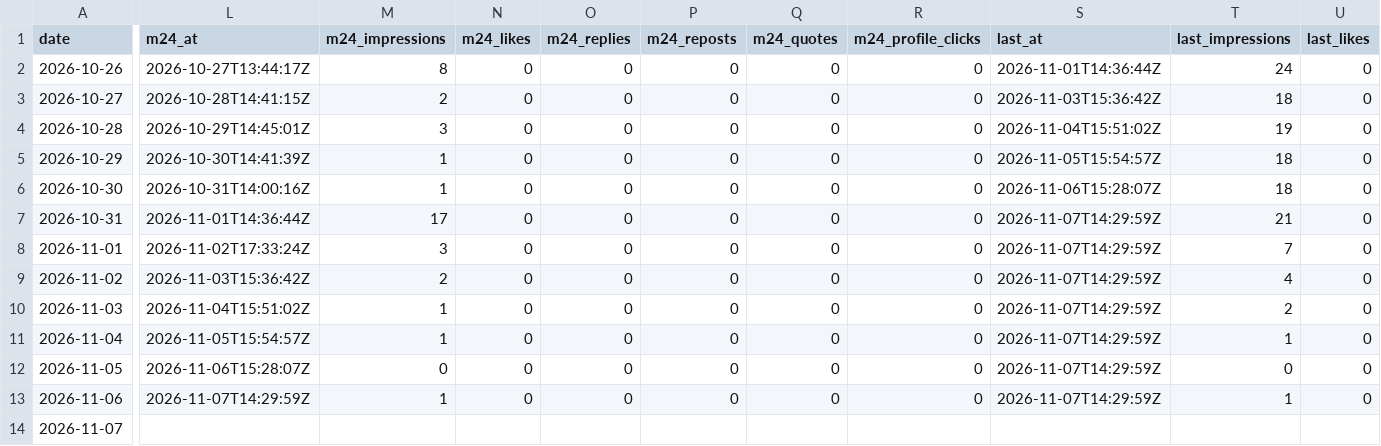
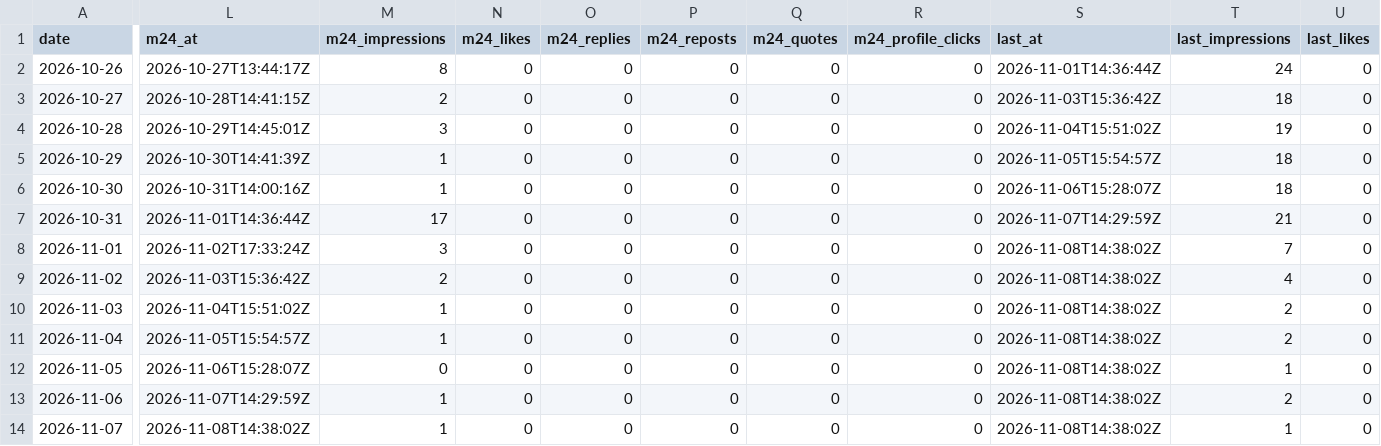
Before and after one commit to ihudodo-k/make10, a CSV file: promo/data/posts.csv, drawn as a sheet; only a part is shown, gaps mark what is left out; the diff covers the shown part only; the diff names each change by its address in the sheet, - before the commit and + after, or states it on an @@ line.

```diff
--- a/promo/data/posts.csv
+++ b/promo/data/posts.csv
-S8:S13 (last_at): 2026-11-07T14:29:59Z
+S8:S13 (last_at): 2026-11-08T14:38:02Z
-T11 (last_impressions): 1
+T11 (last_impressions): 2
-T12 (last_impressions): 0
+T12 (last_impressions): 1
-T13 (last_impressions): 1
+T13 (last_impressions): 2
-L14 (m24_at): (empty)
+L14 (m24_at): 2026-11-08T14:38:02Z
-M14 (m24_impressions): (empty)
+M14 (m24_impressions): 1
-N14 (m24_likes): (empty)
+N14 (m24_likes): 0
-O14 (m24_replies): (empty)
+O14 (m24_replies): 0
-P14 (m24_reposts): (empty)
+P14 (m24_reposts): 0
-Q14 (m24_quotes): (empty)
+Q14 (m24_quotes): 0
-R14 (m24_profile_clicks): (empty)
+R14 (m24_profile_clicks): 0
-S14 (last_at): (empty)
+S14 (last_at): 2026-11-08T14:38:02Z
-T14 (last_impressions): (empty)
+T14 (last_impressions): 1
-U14 (last_likes): (empty)
+U14 (last_likes): 0
```
Also changed, not shown: 4 edited cells elsewhere in this file, promo/data/agg.csv, promo/data/visits.csv, 1 other file.
